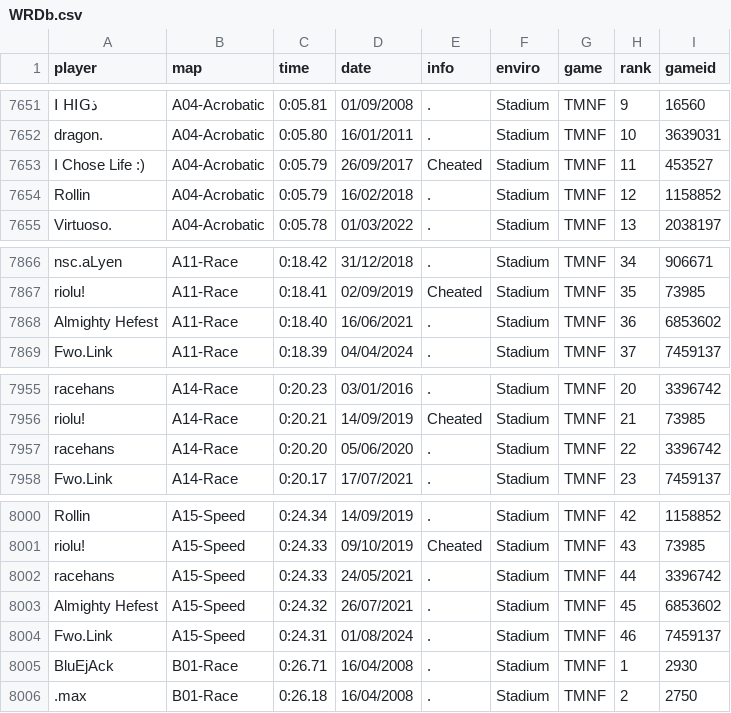
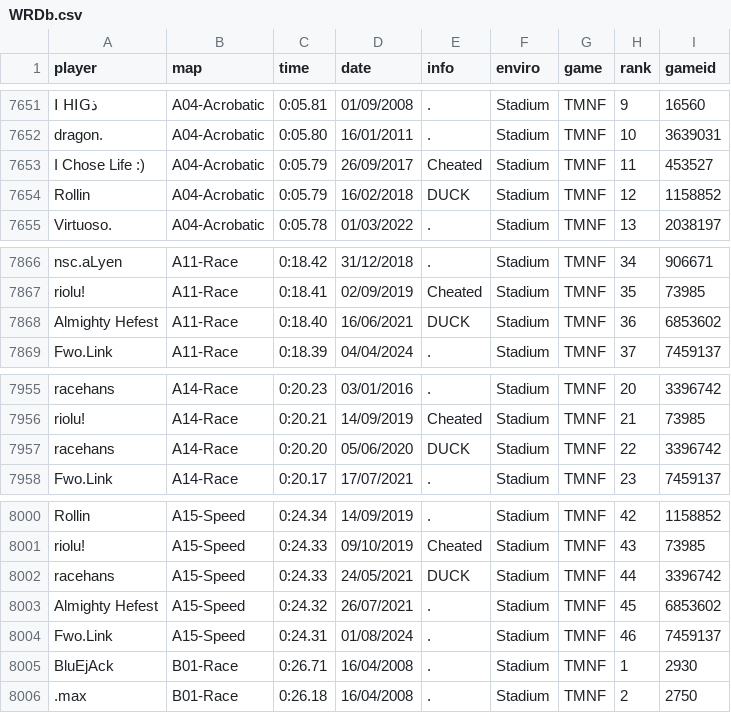
Before and after one commit to Loupphok/TWRC, a CSV file: data/WRDb.csv, drawn as a sheet; only a part is shown, gaps mark what is left out; the diff covers the shown part only.

```diff
--- a/data/WRDb.csv
+++ b/data/WRDb.csv
@@ -7653,3 +7653,3 @@ dragon.;A04-Acrobatic;0:05.80;16/01/2011;.;Stadium;TMNF;10;3639031
 I Chose Life :);A04-Acrobatic;0:05.79;26/09/2017;Cheated;Stadium;TMNF;11;453527
-Rollin;A04-Acrobatic;0:05.79;16/02/2018;.;Stadium;TMNF;12;1158852
+Rollin;A04-Acrobatic;0:05.79;16/02/2018;DUCK;Stadium;TMNF;12;1158852
 Virtuoso.;A04-Acrobatic;0:05.78;01/03/2022;.;Stadium;TMNF;13;2038197
@@ -7867,3 +7867,3 @@ nsc.aLyen;A11-Race;0:18.42;31/12/2018;.;Stadium;TMNF;34;906671
 riolu!;A11-Race;0:18.41;02/09/2019;Cheated;Stadium;TMNF;35;73985
-Almighty Hefest;A11-Race;0:18.40;16/06/2021;.;Stadium;TMNF;36;6853602
+Almighty Hefest;A11-Race;0:18.40;16/06/2021;DUCK;Stadium;TMNF;36;6853602
 Fwo.Link;A11-Race;0:18.39;04/04/2024;.;Stadium;TMNF;37;7459137
@@ -7956,3 +7956,3 @@ racehans;A14-Race;0:20.23;03/01/2016;.;Stadium;TMNF;20;3396742
 riolu!;A14-Race;0:20.21;14/09/2019;Cheated;Stadium;TMNF;21;73985
-racehans;A14-Race;0:20.20;05/06/2020;.;Stadium;TMNF;22;3396742
+racehans;A14-Race;0:20.20;05/06/2020;DUCK;Stadium;TMNF;22;3396742
 Fwo.Link;A14-Race;0:20.17;17/07/2021;.;Stadium;TMNF;23;7459137
@@ -8001,3 +8001,3 @@ Rollin;A15-Speed;0:24.34;14/09/2019;.;Stadium;TMNF;42;1158852
 riolu!;A15-Speed;0:24.33;09/10/2019;Cheated;Stadium;TMNF;43;73985
-racehans;A15-Speed;0:24.33;24/05/2021;.;Stadium;TMNF;44;3396742
+racehans;A15-Speed;0:24.33;24/05/2021;DUCK;Stadium;TMNF;44;3396742
 Almighty Hefest;A15-Speed;0:24.32;26/07/2021;.;Stadium;TMNF;45;6853602
```
Also changed, not shown: 4 added rows, 2 removed rows and 44 edited cells elsewhere in this file.
